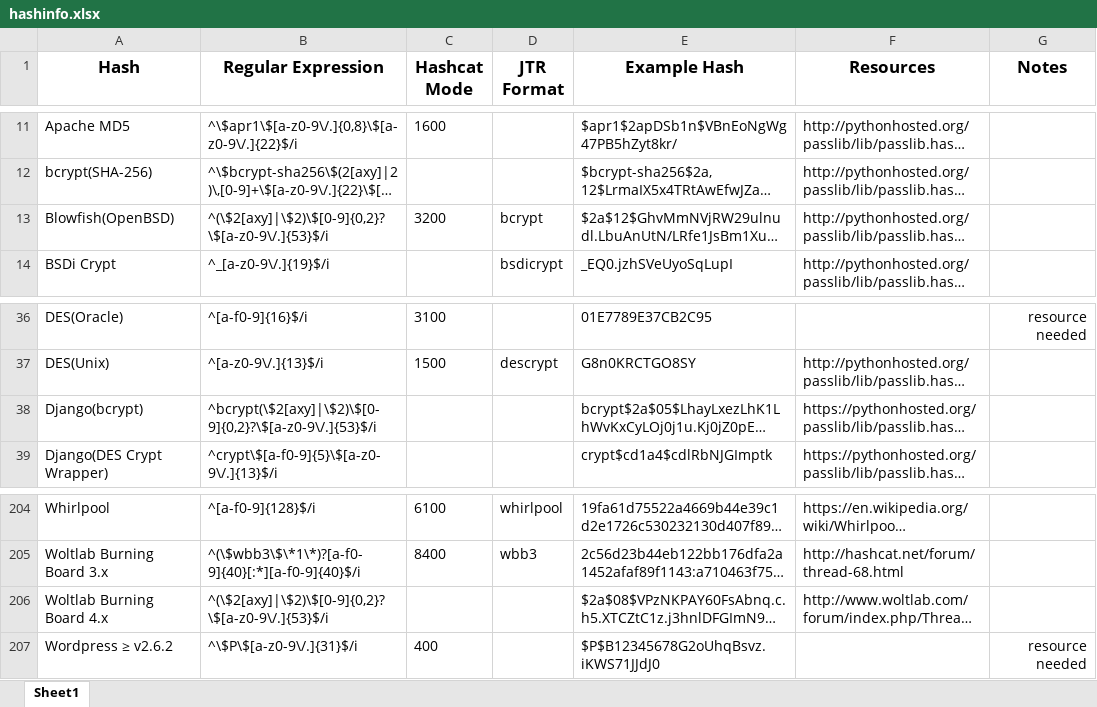
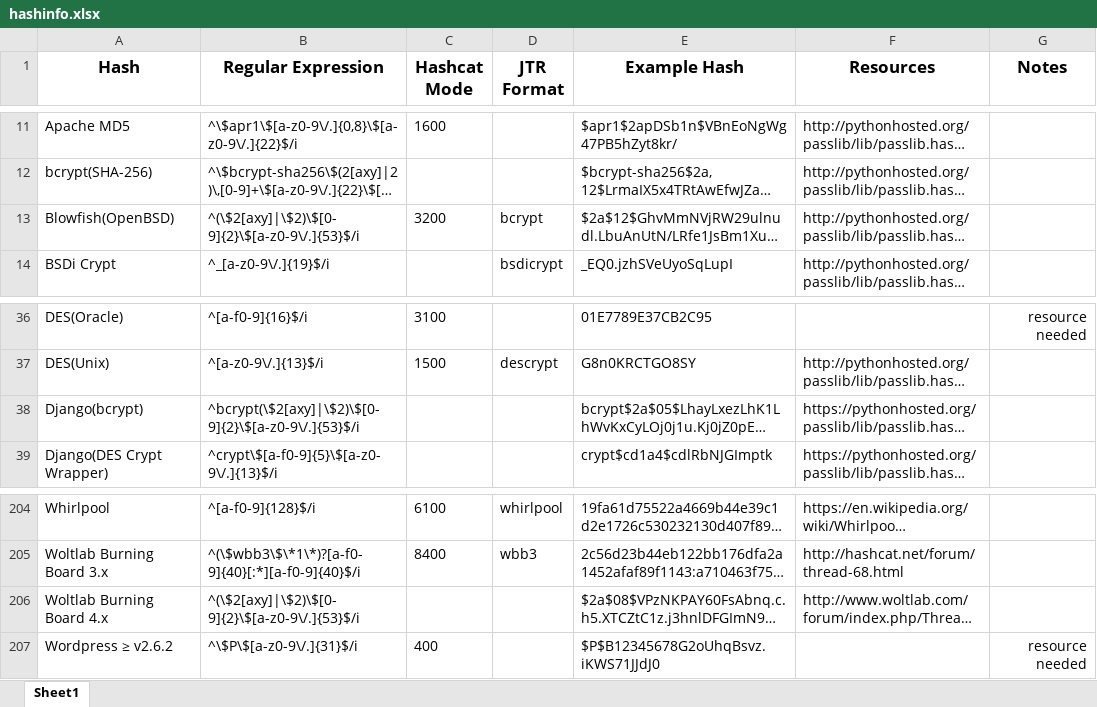
Before and after one commit to psypanda/hashID, an Excel workbook: doc/hashinfo.xlsx, sheet Sheet1, drawn as a sheet; only a part is shown, gaps mark what is left out; long unchanged cells end in …; values as stored, in another font and other column widths than the file's, no borders; the diff names each change by its address in the sheet, - before the commit and + after, or states it on an @@ line.

Commit message:
Fixed bcrypt round size

```diff
--- a/doc/hashinfo.xlsx (sheet Sheet1)
+++ b/doc/hashinfo.xlsx (sheet Sheet1)
-B13 (Regular Expression): ^(\$2[axy]|\$2)\$[0-9]{0,2}?\$[a-z0-9\/.]{53}$/i
+B13 (Regular Expression): ^(\$2[axy]|\$2)\$[0-9]{2}\$[a-z0-9\/.]{53}$/i
-B38 (Regular Expression): ^bcrypt(\$2[axy]|\$2)\$[0-9]{0,2}?\$[a-z0-9\/.]{53}$/i
+B38 (Regular Expression): ^bcrypt(\$2[axy]|\$2)\$[0-9]{2}\$[a-z0-9\/.]{53}$/i
-B206 (Regular Expression): ^(\$2[axy]|\$2)\$[0-9]{0,2}?\$[a-z0-9\/.]{53}$/i
+B206 (Regular Expression): ^(\$2[axy]|\$2)\$[0-9]{2}\$[a-z0-9\/.]{53}$/i
```
Also changed, not shown: 1 other file.
